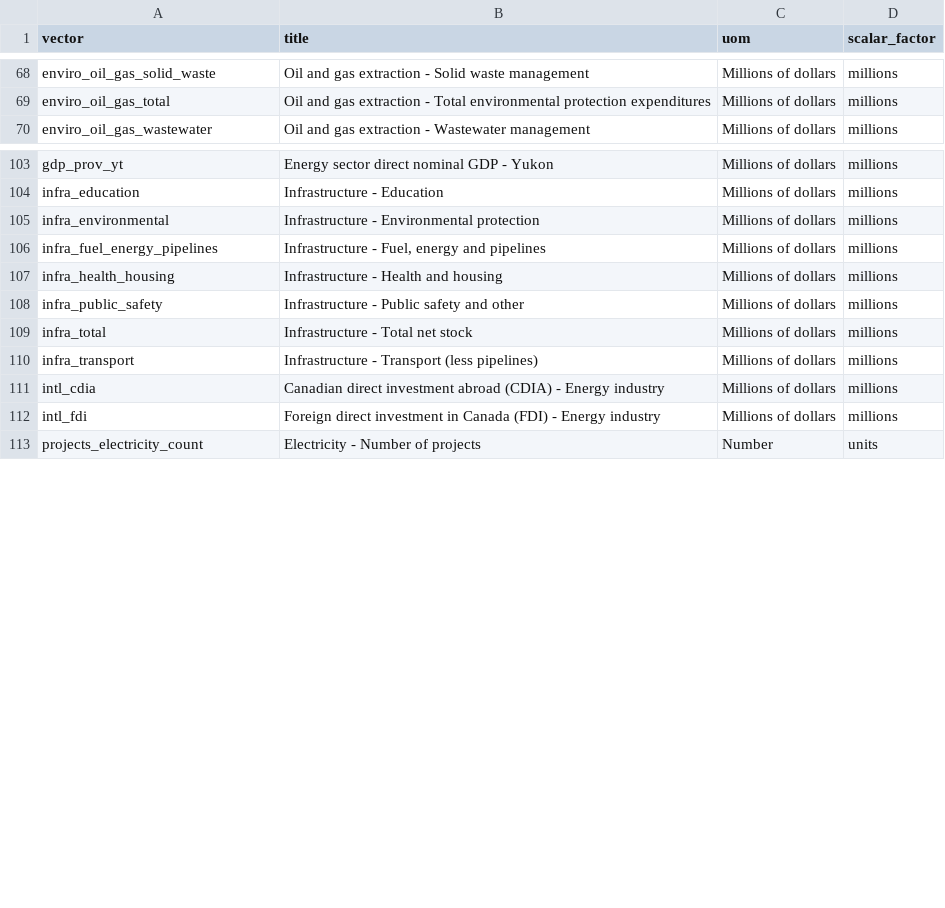
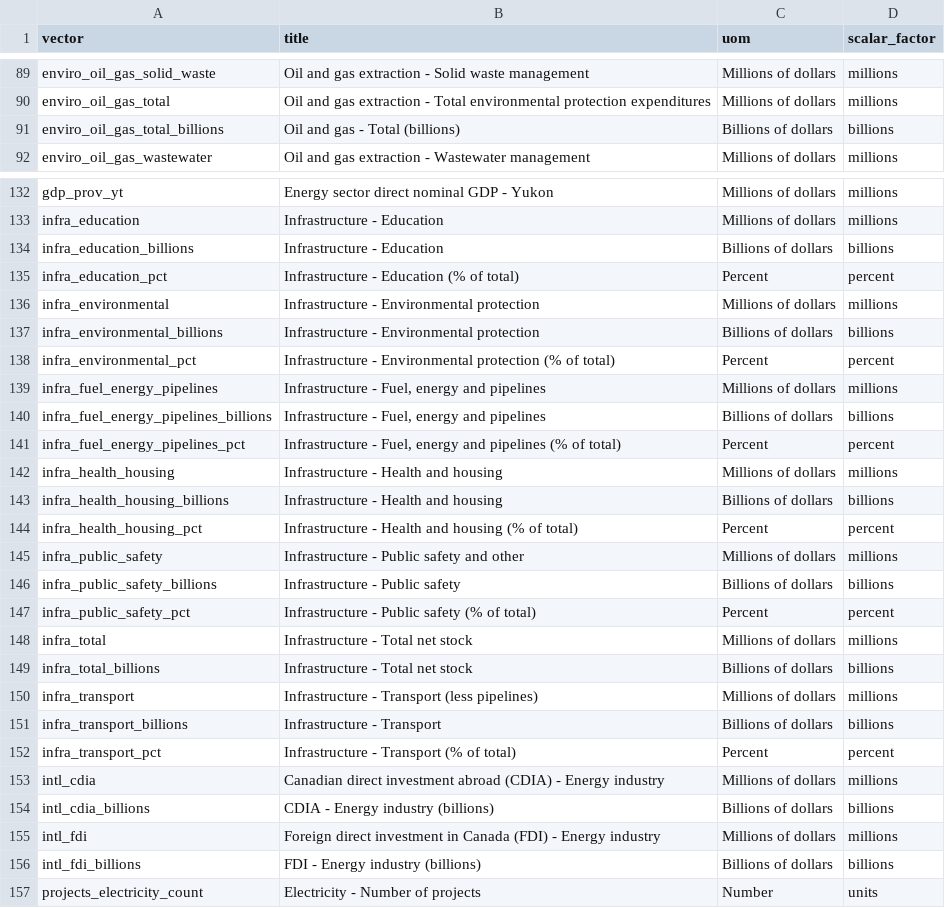
Before and after one commit to PierreNelson/NRCan_Energy_Fact_Book, a CSV file: public/data/metadata.csv, drawn as a sheet; only a part is shown, gaps mark what is left out; the diff covers the shown part only; the diff names each change by its address in the sheet, - before the commit and + after, or states it on an @@ line.

```diff
--- a/public/data/metadata.csv
+++ b/public/data/metadata.csv
+row 91: enviro_oil_gas_total_billions | Oil and gas - Total (billions) | Billions of dollars | billions
+row 134: infra_education_billions | Infrastructure - Education | Billions of dollars | billions
+row 135: infra_education_pct | Infrastructure - Education (% of total) | Percent | percent
+row 137: infra_environmental_billions | Infrastructure - Environmental protection | Billions of dollars | billions
+row 138: infra_environmental_pct | Infrastructure - Environmental protection (% of total) | Percent | percent
+row 140: infra_fuel_energy_pipelines_billions | Infrastructure - Fuel, energy and pipelines | Billions of dollars | billions
+row 141: infra_fuel_energy_pipelines_pct | Infrastructure - Fuel, energy and pipelines (% of total) | Percent | percent
+row 143: infra_health_housing_billions | Infrastructure - Health and housing | Billions of dollars | billions
+row 144: infra_health_housing_pct | Infrastructure - Health and housing (% of total) | Percent | percent
+row 146: infra_public_safety_billions | Infrastructure - Public safety | Billions of dollars | billions
+row 147: infra_public_safety_pct | Infrastructure - Public safety (% of total) | Percent | percent
+row 149: infra_total_billions | Infrastructure - Total net stock | Billions of dollars | billions
+row 151: infra_transport_billions | Infrastructure - Transport | Billions of dollars | billions
+row 152: infra_transport_pct | Infrastructure - Transport (% of total) | Percent | percent
+row 154: intl_cdia_billions | CDIA - Energy industry (billions) | Billions of dollars | billions
+row 156: intl_fdi_billions | FDI - Energy industry (billions) | Billions of dollars | billions
```
Also changed, not shown: 28 added rows elsewhere in this file, 39 other files.
